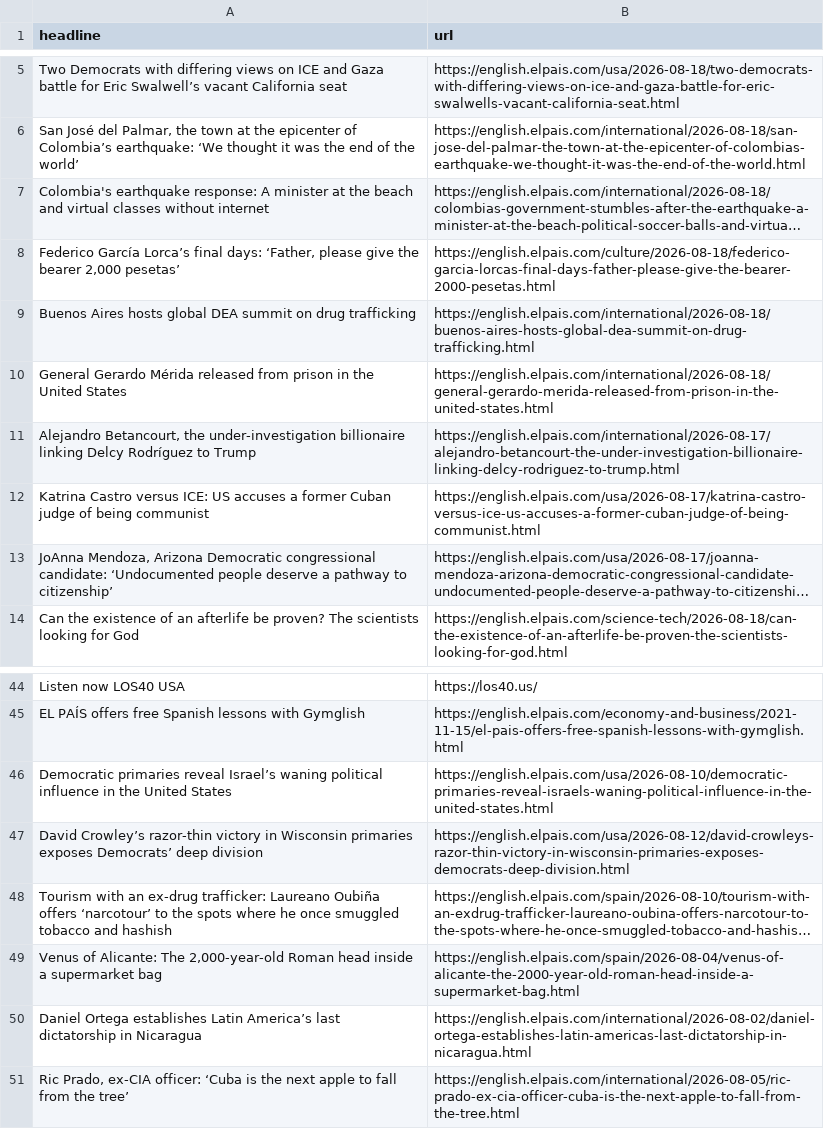
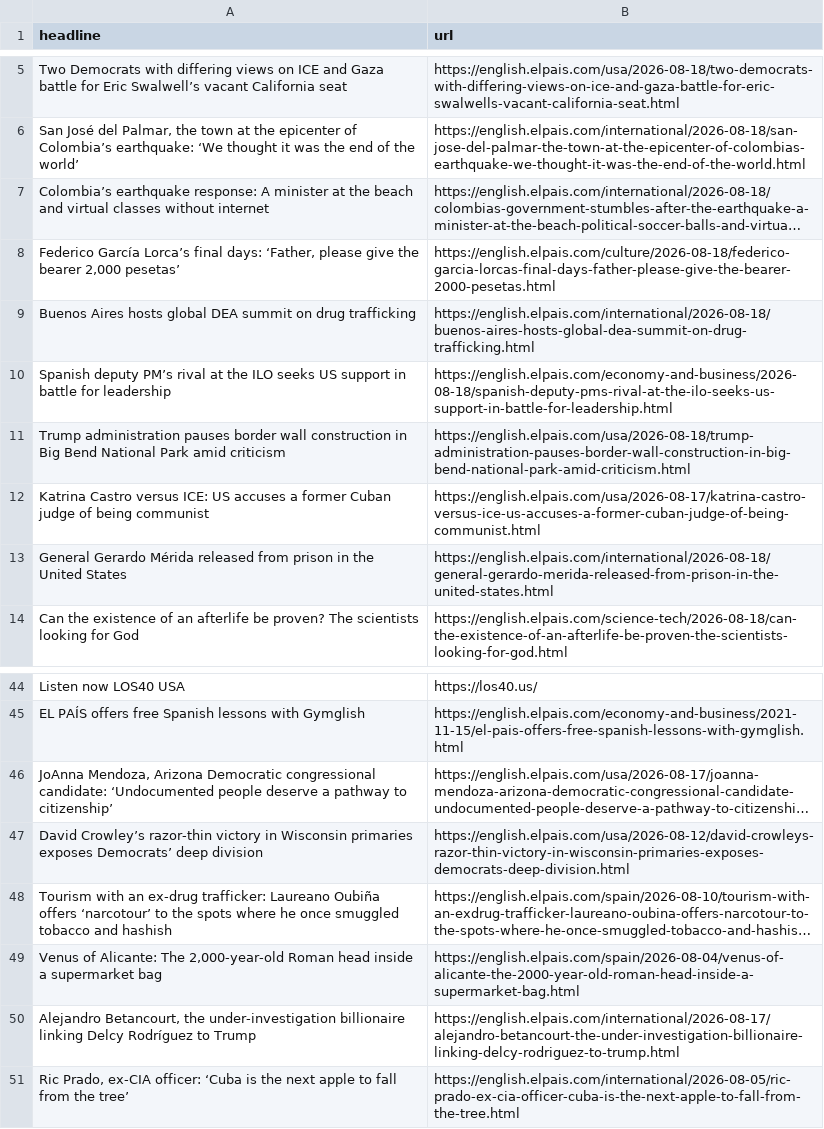
Before and after one commit to berberebecca/el-pais-autoscraper, a CSV file: headlines.csv, drawn as a sheet; only a part is shown, gaps mark what is left out; long unchanged cells end in …; removed rows and columns are numbered as before the commit, all else as after; the diff names each change by its address in the sheet, - before the commit and + after, or states it on an @@ line.

```diff
--- a/headlines.csv
+++ b/headlines.csv
-A7 (headline): Colombia's earthquake response:…
+A7 (headline): Colombia’s earthquake response:…
+row 10: Spanish deputy PM’s rival at the ILO seeks US support in battle for leadership | https://english.elpais.com/economy-and-business/2026-08-18/spanish-deputy-pms-rival-at-the-ilo-seeks-us-support-in-battle-for-leadership.html
+row 11: Trump administration pauses border wall construction in Big Bend National Park amid criticism | https://english.elpais.com/usa/2026-08-18/trump-administration-pauses-border-wall-construction-in-big-bend-national-park-amid-criticism.html
-row 46: Democratic primaries reveal Israel’s waning political influence in the United States | https://english.elpais.com/usa/2026-08-10/democratic-primaries-reveal-israels-waning-political-influence-in-the-united-states.html
@@ row 13 moved to row 46: JoAnna Mendoza, Arizona Democratic congr… @@
-row 50: Daniel Ortega establishes Latin America’s last dictatorship in Nicaragua | https://english.elpais.com/international/2026-08-02/daniel-ortega-establishes-latin-americas-last-dictatorship-in-nicaragua.html
@@ row 11 moved to row 50: Alejandro Betancourt, the under-investig… @@
```
